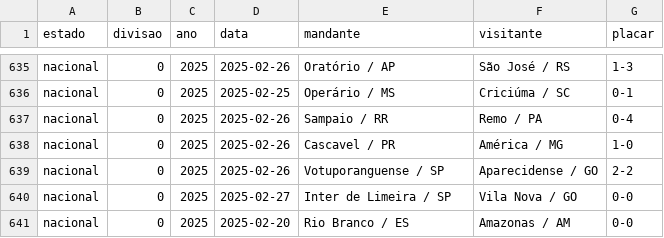
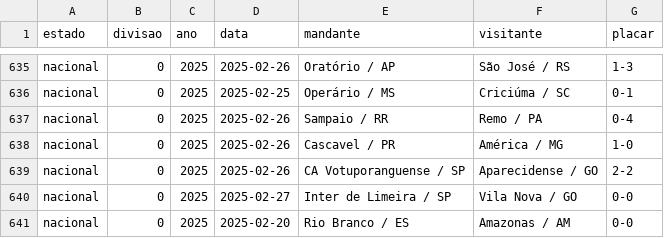
Before and after one commit to jgabrielsg/GeoFootballGraph-BR, a CSV file: data/01_raw/games/jogos_nacionais_full.csv, drawn as a sheet; only a part is shown, gaps mark what is left out.

```diff
--- a/data/01_raw/games/jogos_nacionais_full.csv
+++ b/data/01_raw/games/jogos_nacionais_full.csv
@@ -638,3 +638,3 @@ nacional;0;2025;2025-02-26;Sampaio / RR;Remo / PA;0-4
 nacional;0;2025;2025-02-26;Cascavel / PR;América / MG;1-0
-nacional;0;2025;2025-02-26;Votuporanguense / SP;Aparecidense / GO;2-2
+nacional;0;2025;2025-02-26;CA Votuporanguense / SP;Aparecidense / GO;2-2
 nacional;0;2025;2025-02-27;Inter de Limeira / SP;Vila Nova / GO;0-0
```
Also changed, not shown: data/01_raw/games/jogos_estaduais_part1.csv, data/01_raw/games/jogos_estaduais_part2.csv, 47 other files.
